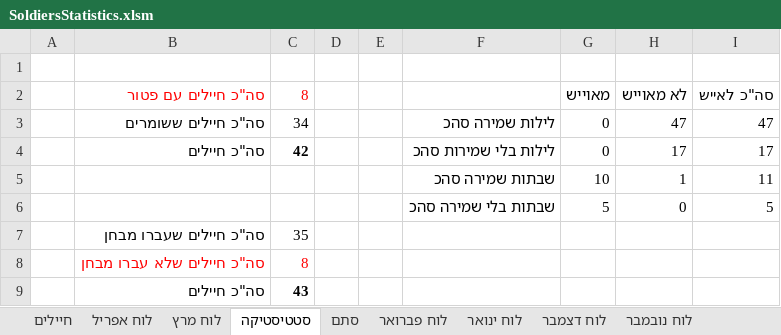
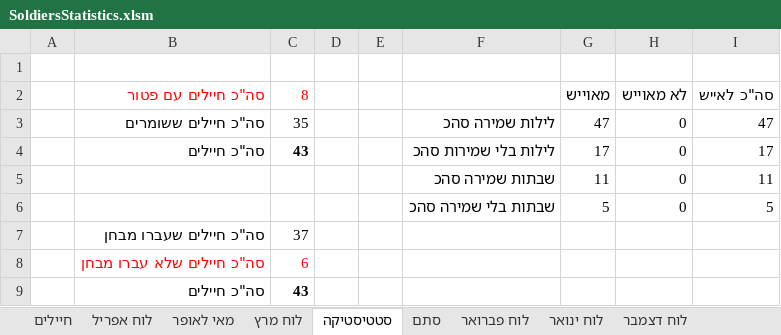
Before and after one commit to YuvalAlf/Duty-Table, an Excel workbook: SoldiersStatistics.xlsm, sheet סטטיסטיקה, drawn as a sheet; values as stored, in another font and other column widths than the file's, no borders; the diff names each change by its address in the sheet, - before the commit and + after, or states it on an @@ line.

```diff
--- a/SoldiersStatistics.xlsm (sheet סטטיסטיקה)
+++ b/SoldiersStatistics.xlsm (sheet סטטיסטיקה)
+sheet tab: מאי לאופר
-C3 (8): 34
+C3 (8): 35
-G3 (מאוייש): 0
+G3 (מאוייש): 47
-H3 (לא מאוייש): 47
+H3 (לא מאוייש): 0
-C4 (8): 42
+C4 (8): 43
-G4 (מאוייש): 0
+G4 (מאוייש): 17
-H4 (לא מאוייש): 17
+H4 (לא מאוייש): 0
-G5 (מאוייש): 10
+G5 (מאוייש): 11
-H5 (לא מאוייש): 1
+H5 (לא מאוייש): 0
-C7 (8): 35
+C7 (8): 37
-C8 (8): 8
+C8 (8): 6
```
Also changed, not shown: sheet חיילים, sheet לוח אפריל, formulas that keep their value, hidden cells.
